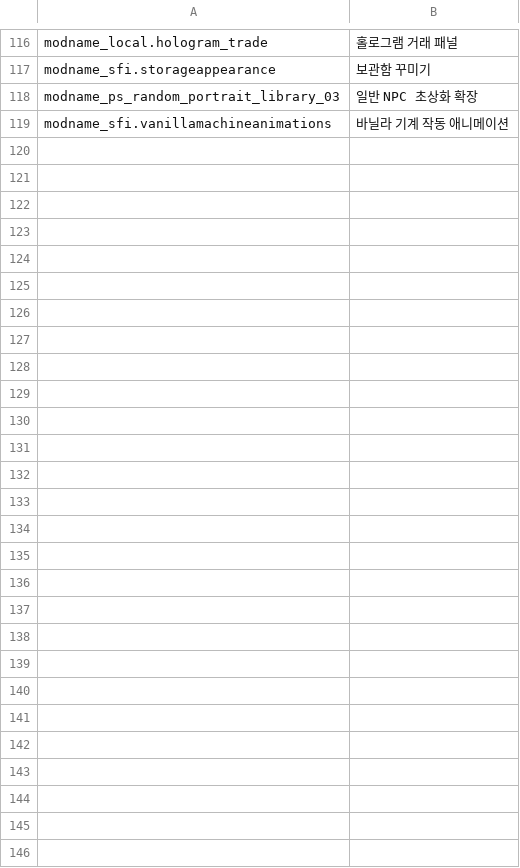
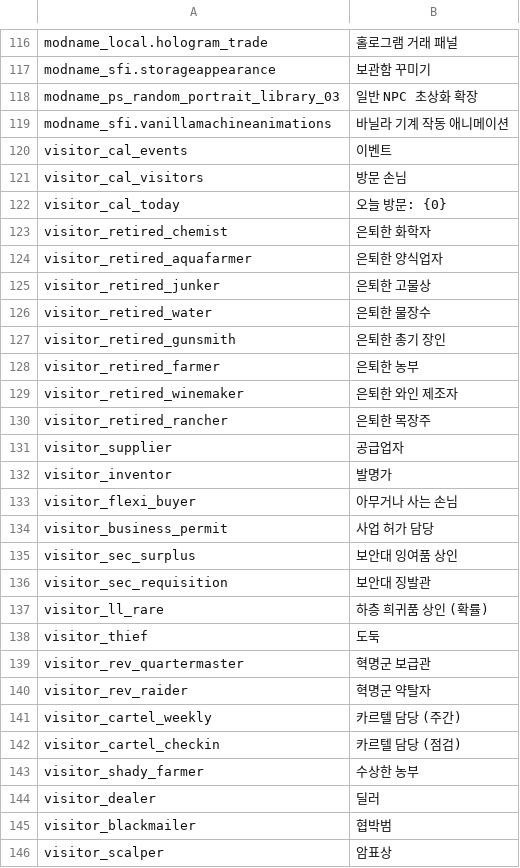
Before and after one commit to Ahnjaelim/psmod-pack, a CSV file: Localization/ko.csv, drawn as a sheet; only a part is shown, gaps mark what is left out.

```diff
--- a/Localization/ko.csv
+++ b/Localization/ko.csv
@@ -119 +119,28 @@ modname_ps_random_portrait_library_03,일반 NPC 초상화 확장
 modname_sfi.vanillamachineanimations,바닐라 기계 작동 애니메이션
+visitor_cal_events,이벤트
+visitor_cal_visitors,방문 손님
+visitor_cal_today,오늘 방문: {0}
+visitor_retired_chemist,은퇴한 화학자
+visitor_retired_aquafarmer,은퇴한 양식업자
+visitor_retired_junker,은퇴한 고물상
+visitor_retired_water,은퇴한 물장수
+visitor_retired_gunsmith,은퇴한 총기 장인
+visitor_retired_farmer,은퇴한 농부
+visitor_retired_winemaker,은퇴한 와인 제조자
+visitor_retired_rancher,은퇴한 목장주
+visitor_supplier,공급업자
+visitor_inventor,발명가
+visitor_flexi_buyer,아무거나 사는 손님
+visitor_business_permit,사업 허가 담당
+visitor_sec_surplus,보안대 잉여품 상인
+visitor_sec_requisition,보안대 징발관
+visitor_ll_rare,하층 희귀품 상인 (확률)
+visitor_thief,도둑
+visitor_rev_quartermaster,혁명군 보급관
+visitor_rev_raider,혁명군 약탈자
+visitor_cartel_weekly,카르텔 담당 (주간)
+visitor_cartel_checkin,카르텔 담당 (점검)
+visitor_shady_farmer,수상한 농부
+visitor_dealer,딜러
+visitor_blackmailer,협박범
+visitor_scalper,암표상
```
Also changed, not shown: Localization/en.csv, 5 other files.
